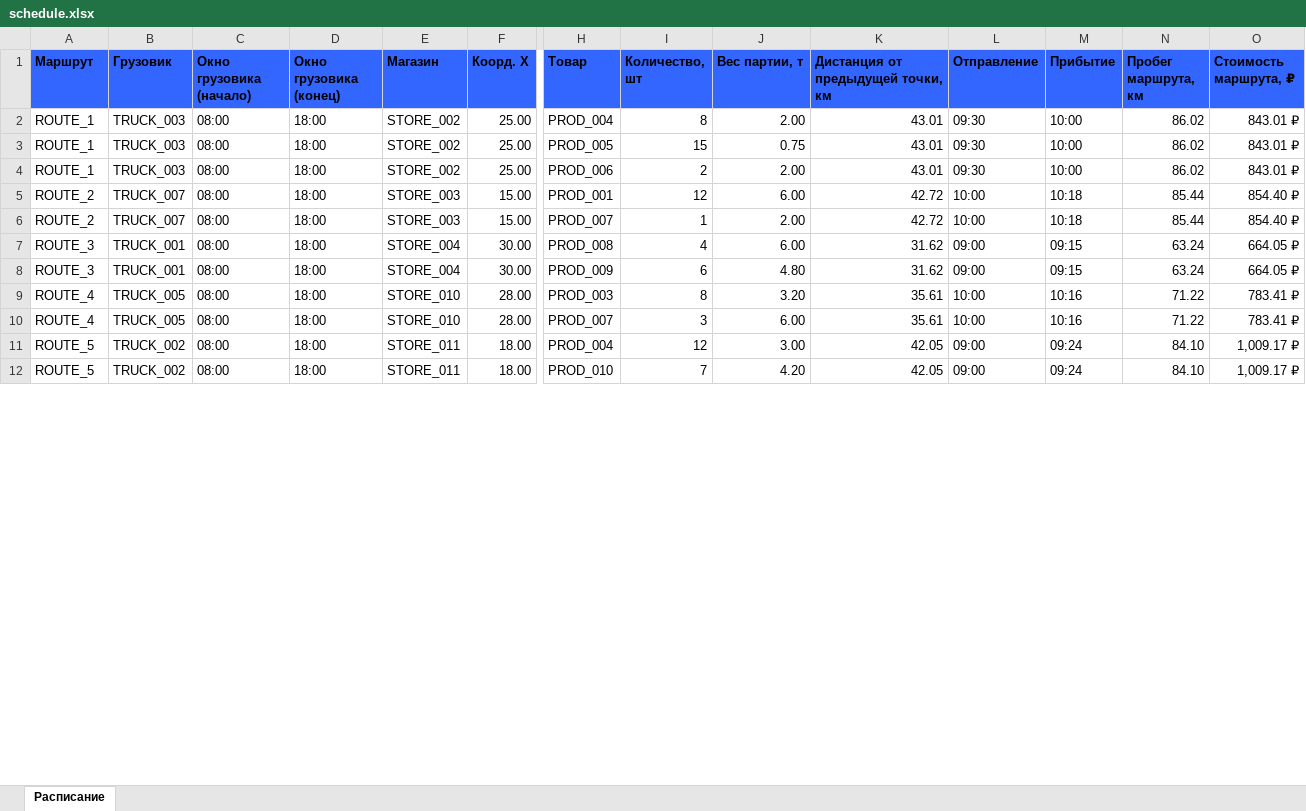
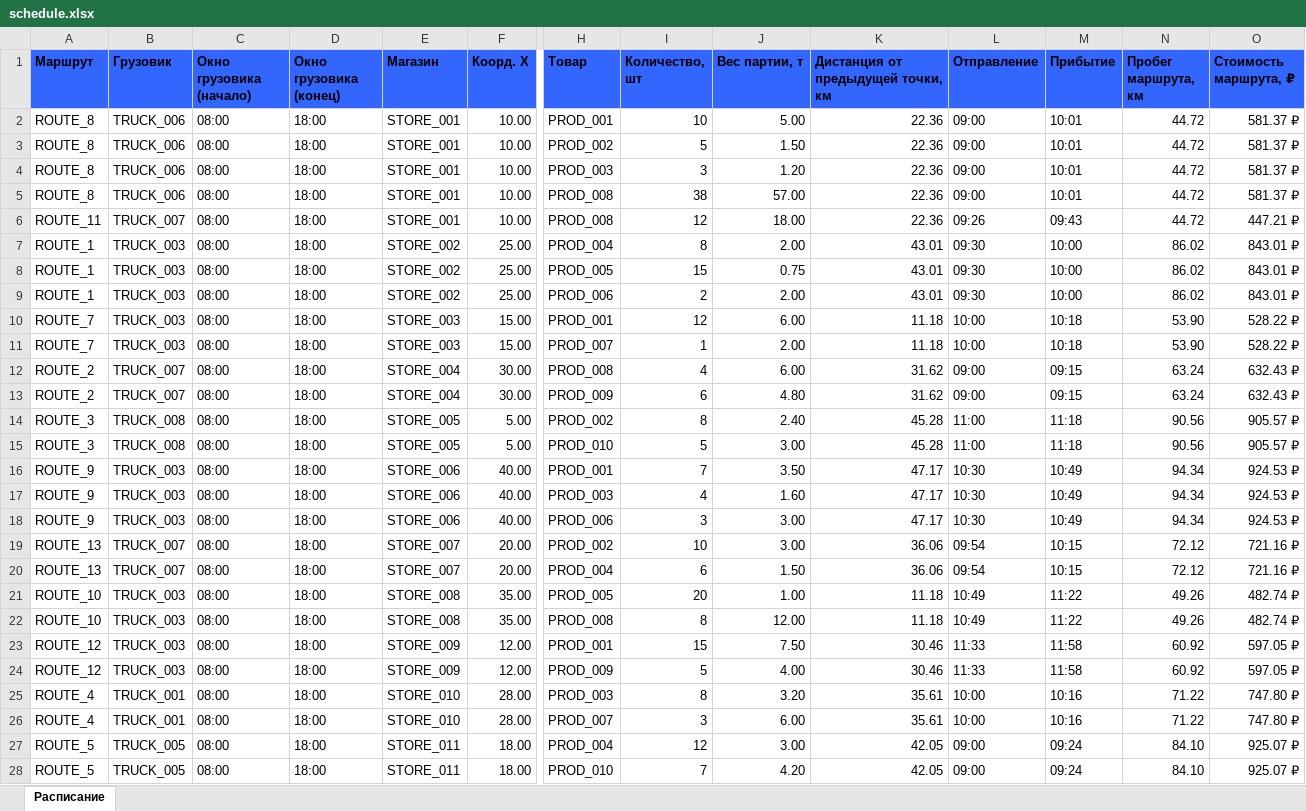
Before and after one commit to kirnalamov/mai, an Excel workbook: output/schedule.xlsx, sheet Расписание, drawn as a sheet; only a part is shown, gaps mark what is left out; values as stored, in another font and other column widths than the file's, no borders; addresses are those after the commit; rows hold the shown columns only; the diff covers the shown part only; the diff names each change by its address in the sheet, - before the commit and + after, or states it on an @@ line.

Commit message:
Update DeliveryPlatform configuration and enhance delivery scheduling logic. Changed service addresses to use a specific hostname for local development. Added new product entries in stores CSV and adjusted truck capacities for improved delivery efficiency. Enhanced delivery reporting in schedule CSV with updated total distance and cost calculations, supporting partial deliveries in the scheduling logic.

```diff
--- a/output/schedule.xlsx (sheet Расписание)
+++ b/output/schedule.xlsx (sheet Расписание)
+row 2: ROUTE_8 | TRUCK_006 | 08:00 | 18:00 | STORE_001 | 10.00 | PROD_001 | 10 | 5.00 | 22.36 | 09:00 | 10:01 | 44.72 | 581.37 ₽
+row 3: ROUTE_8 | TRUCK_006 | 08:00 | 18:00 | STORE_001 | 10.00 | PROD_002 | 5 | 1.50 | 22.36 | 09:00 | 10:01 | 44.72 | 581.37 ₽
+row 4: ROUTE_8 | TRUCK_006 | 08:00 | 18:00 | STORE_001 | 10.00 | PROD_003 | 3 | 1.20 | 22.36 | 09:00 | 10:01 | 44.72 | 581.37 ₽
+row 5: ROUTE_8 | TRUCK_006 | 08:00 | 18:00 | STORE_001 | 10.00 | PROD_008 | 38 | 57.00 | 22.36 | 09:00 | 10:01 | 44.72 | 581.37 ₽
+row 6: ROUTE_11 | TRUCK_007 | 08:00 | 18:00 | STORE_001 | 10.00 | PROD_008 | 12 | 18.00 | 22.36 | 09:26 | 09:43 | 44.72 | 447.21 ₽
-A10:A11 (Маршрут): ROUTE_2
+A10:A11 (Маршрут): ROUTE_7
-B10:B11 (Грузовик): TRUCK_007
+B10:B11 (Грузовик): TRUCK_003
-K10:K11: 42.72
+K10:K11: 11.18
-N10:N11 (Пробег маршрута, км): 85.44
+N10:N11 (Пробег маршрута, км): 53.90
-O10:O11 (Стоимость маршрута, ₽): 854.40 ₽
+O10:O11 (Стоимость маршрута, ₽): 528.22 ₽
-A12:A13 (Маршрут): ROUTE_3
+A12:A13 (Маршрут): ROUTE_2
-B12:B13 (Грузовик): TRUCK_001
+B12:B13 (Грузовик): TRUCK_007
-O12:O13 (Стоимость маршрута, ₽): 664.05 ₽
+O12:O13 (Стоимость маршрута, ₽): 632.43 ₽
+row 14: ROUTE_3 | TRUCK_008 | 08:00 | 18:00 | STORE_005 | 5.00 | PROD_002 | 8 | 2.40 | 45.28 | 11:00 | 11:18 | 90.56 | 905.57 ₽
+row 15: ROUTE_3 | TRUCK_008 | 08:00 | 18:00 | STORE_005 | 5.00 | PROD_010 | 5 | 3.00 | 45.28 | 11:00 | 11:18 | 90.56 | 905.57 ₽
+row 16: ROUTE_9 | TRUCK_003 | 08:00 | 18:00 | STORE_006 | 40.00 | PROD_001 | 7 | 3.50 | 47.17 | 10:30 | 10:49 | 94.34 | 924.53 ₽
+row 17: ROUTE_9 | TRUCK_003 | 08:00 | 18:00 | STORE_006 | 40.00 | PROD_003 | 4 | 1.60 | 47.17 | 10:30 | 10:49 | 94.34 | 924.53 ₽
+row 18: ROUTE_9 | TRUCK_003 | 08:00 | 18:00 | STORE_006 | 40.00 | PROD_006 | 3 | 3.00 | 47.17 | 10:30 | 10:49 | 94.34 | 924.53 ₽
+row 19: ROUTE_13 | TRUCK_007 | 08:00 | 18:00 | STORE_007 | 20.00 | PROD_002 | 10 | 3.00 | 36.06 | 09:54 | 10:15 | 72.12 | 721.16 ₽
+row 20: ROUTE_13 | TRUCK_007 | 08:00 | 18:00 | STORE_007 | 20.00 | PROD_004 | 6 | 1.50 | 36.06 | 09:54 | 10:15 | 72.12 | 721.16 ₽
+row 21: ROUTE_10 | TRUCK_003 | 08:00 | 18:00 | STORE_008 | 35.00 | PROD_005 | 20 | 1.00 | 11.18 | 10:49 | 11:22 | 49.26 | 482.74 ₽
+row 22: ROUTE_10 | TRUCK_003 | 08:00 | 18:00 | STORE_008 | 35.00 | PROD_008 | 8 | 12.00 | 11.18 | 10:49 | 11:22 | 49.26 | 482.74 ₽
+row 23: ROUTE_12 | TRUCK_003 | 08:00 | 18:00 | STORE_009 | 12.00 | PROD_001 | 15 | 7.50 | 30.46 | 11:33 | 11:58 | 60.92 | 597.05 ₽
+row 24: ROUTE_12 | TRUCK_003 | 08:00 | 18:00 | STORE_009 | 12.00 | PROD_009 | 5 | 4.00 | 30.46 | 11:33 | 11:58 | 60.92 | 597.05 ₽
-B25:B26 (Грузовик): TRUCK_005
+B25:B26 (Грузовик): TRUCK_001
-O25:O26 (Стоимость маршрута, ₽): 783.41 ₽
+O25:O26 (Стоимость маршрута, ₽): 747.80 ₽
-B27:B28 (Грузовик): TRUCK_002
+B27:B28 (Грузовик): TRUCK_005
-O27:O28 (Стоимость маршрута, ₽): 1,009.17 ₽
+O27:O28 (Стоимость маршрута, ₽): 925.07 ₽
```
Also changed, not shown: 12 removed rows and 9 edited cells elsewhere in this sheet, output/schedule_new.xlsx, 8 other files.
